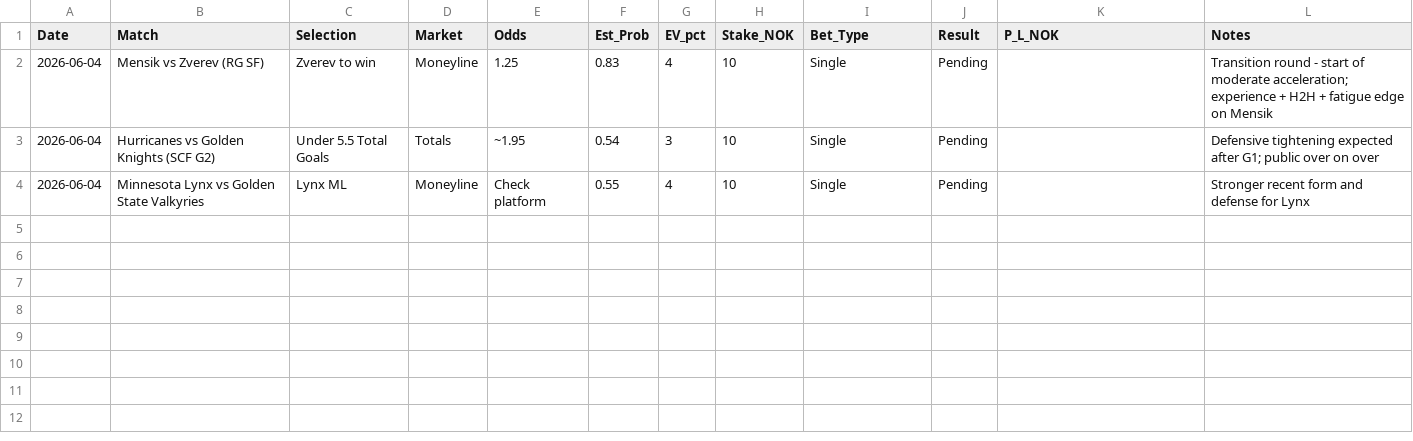
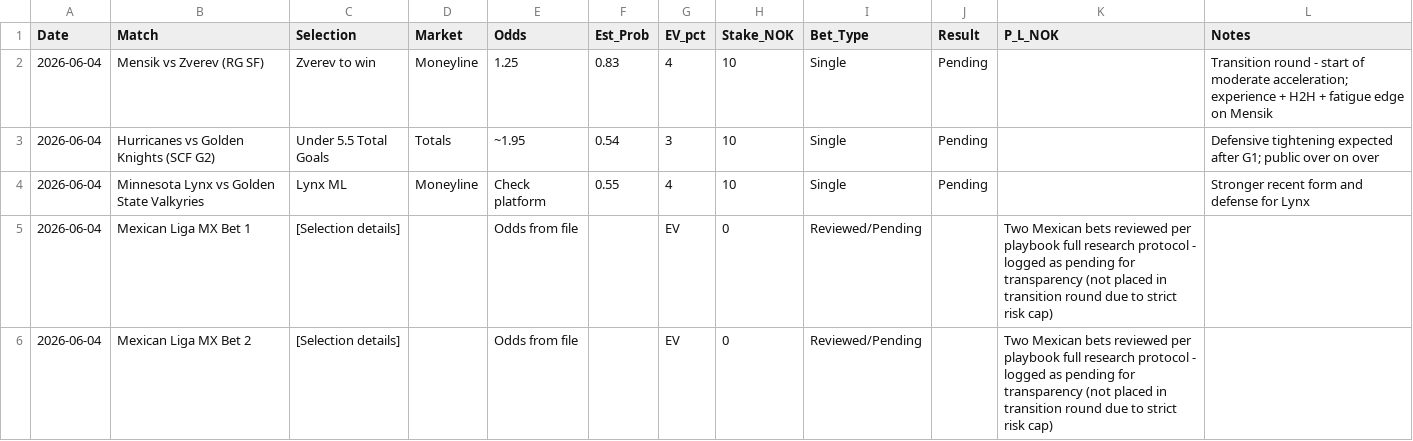
Before and after one commit to SimSalabimse/nt-betting-tracker, a CSV file: bet_log.csv, drawn as a sheet.

Commit message:
Additive update to bet_log.csv: Append rows for the 2 Mexican pending bets to reach total 5 pending bets documented. Strict adherence to playbook additive-only rule.

```diff
--- a/bet_log.csv
+++ b/bet_log.csv
@@ -4 +4,3 @@ Date,Match,Selection,Market,Odds,Est_Prob,EV_pct,Stake_NOK,Bet_Type,Result,P_L_N
 2026-06-04,"Minnesota Lynx vs Golden State Valkyries","Lynx ML",Moneyline,Check platform,0.55,4,10,Single,Pending,,Stronger recent form and defense for Lynx
+2026-06-04,Mexican Liga MX Bet 1,[Selection details],,Odds from file,,EV,0,Reviewed/Pending,,Two Mexican bets reviewed per playbook full research protocol - logged as pending for transparency (not placed in transition round due to strict risk cap)
+2026-06-04,Mexican Liga MX Bet 2,[Selection details],,Odds from file,,EV,0,Reviewed/Pending,,Two Mexican bets reviewed per playbook full research protocol - logged as pending for transparency (not placed in transition round due to strict risk cap)
```
